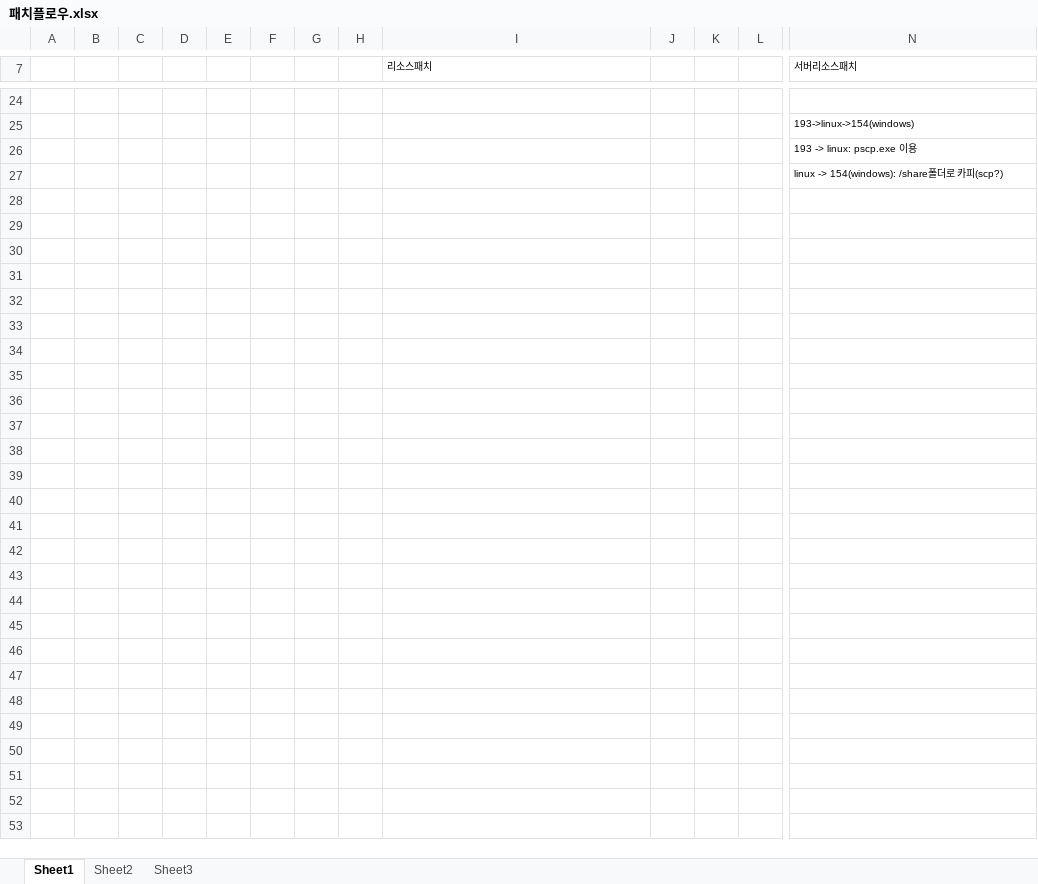
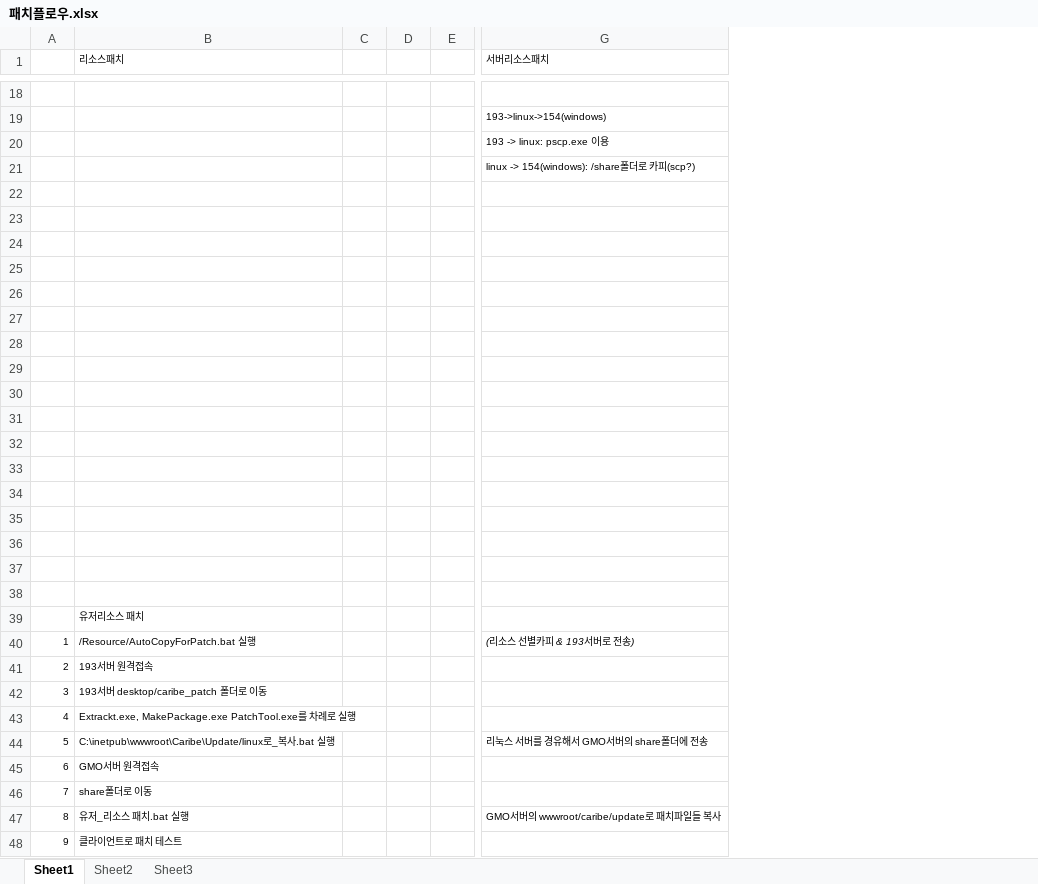
Before and after one commit to uvbs/tama, an Excel workbook: 패치플로우.xlsx, sheet Sheet1, drawn as a sheet; only a part is shown, gaps mark what is left out; values as stored, in another font and other column widths than the file's, no borders; removed rows and columns are numbered as before the commit, all else as after; rows hold the shown columns only; the diff covers the shown part only; the diff names each change by its address in the sheet, - before the commit and + after, or states it on an @@ line.

```diff
--- a/패치플로우.xlsx (sheet Sheet1)
+++ b/패치플로우.xlsx (sheet Sheet1)
-column A, empty
-column B, empty
-column C, empty
-column D, empty
-column E, empty
-column F, empty
-column G, empty
-column H, empty
+column A, empty
+row 22: (empty)
+row 23: (empty)
+row 24: (empty)
+row 25: (empty)
+row 26: (empty)
+row 27: (empty)
+row 28: (empty)
+row 29: (empty)
+row 30: (empty)
+row 31: (empty)
+row 32: (empty)
+row 33: (empty)
+row 34: (empty)
+row 35: (empty)
+row 36: (empty)
+row 37: (empty)
+row 38: (empty)
+row 39:  | 유저리소스 패치
+row 40: 1 | /Resource/AutoCopyForPatch.bat 실행 |  |  |  | (리소스 선별카피 & 193서버로 전송)
+row 41: 2 | 193서버 원격접속
+row 42: 3 | 193서버 desktop/caribe_patch 폴더로 이동
+row 43: 4 | Extrackt.exe, MakePackage.exe PatchTool.exe를 차례로 실행
+row 44: 5 | C:\inetpub\wwwroot\Caribe\Update/linux로_복사.bat 실행 |  |  |  | 리눅스 서버를 경유해서 GMO서버의 share폴더에 전송
+row 45: 6 | GMO서버 원격접속
+row 46: 7 | share폴더로 이동
+row 47: 8 | 유저_리소스 패치.bat 실행 |  |  |  | GMO서버의 wwwroot/caribe/update로 패치파일들 복사
+row 48: 9 | 클라이언트로 패치 테스트
```
Also changed, not shown: 6 removed rows elsewhere in this sheet, 7 other files.
